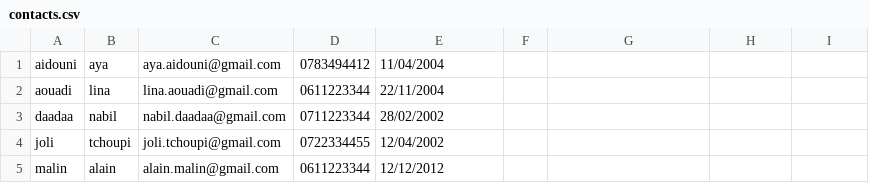
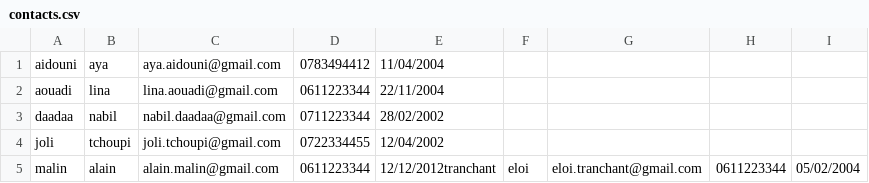
Before and after one commit to AyaAid/POO_java, a CSV file: out/production/POO_java/contacts.csv, drawn as a sheet.

```diff
--- a/out/production/POO_java/contacts.csv
+++ b/out/production/POO_java/contacts.csv
@@ -4,2 +4,2 @@ daadaa;nabil;nabil.daadaa@gmail.com;0711223344;28/02/2002
 joli;tchoupi;joli.tchoupi@gmail.com;0722334455;12/04/2002
-malin;alain;alain.malin@gmail.com;0611223344;12/12/2012
+malin;alain;alain.malin@gmail.com;0611223344;12/12/2012tranchant;eloi;eloi.tranchant@gmail.com;0611223344;05/02/2004
```
Also changed, not shown: 3 other files.
